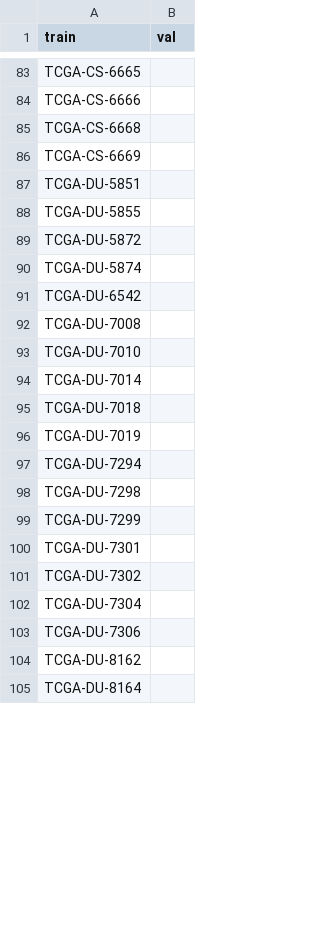
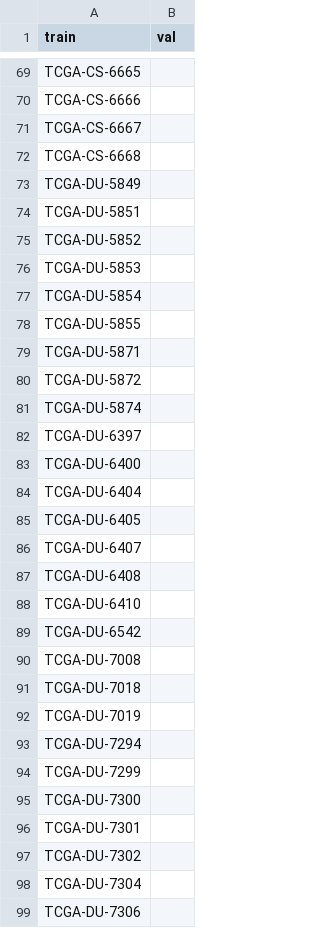
Before and after one commit to allaaamr/MMContraFuse, a CSV file: data/splits/split_1.csv, drawn as a sheet; only a part is shown, gaps mark what is left out; the shorter side is filled out with more unchanged rows; the diff covers the shown part only.

```diff
--- a/data/splits/split_1.csv
+++ b/data/splits/split_1.csv
@@ -84,12 +70,22 @@ TCGA-CS-6665,
 TCGA-CS-6666,
+TCGA-CS-6667,
 TCGA-CS-6668,
-TCGA-CS-6669,
+TCGA-DU-5849,
 TCGA-DU-5851,
+TCGA-DU-5852,
+TCGA-DU-5853,
+TCGA-DU-5854,
 TCGA-DU-5855,
+TCGA-DU-5871,
 TCGA-DU-5872,
 TCGA-DU-5874,
+TCGA-DU-6397,
+TCGA-DU-6400,
+TCGA-DU-6404,
+TCGA-DU-6405,
+TCGA-DU-6407,
+TCGA-DU-6408,
+TCGA-DU-6410,
 TCGA-DU-6542,
 TCGA-DU-7008,
-TCGA-DU-7010,
-TCGA-DU-7014,
 TCGA-DU-7018,
@@ -97,4 +93,4 @@ TCGA-DU-7019,
 TCGA-DU-7294,
-TCGA-DU-7298,
 TCGA-DU-7299,
+TCGA-DU-7300,
 TCGA-DU-7301,
```
Also changed, not shown: 42 added rows, 39 removed rows and 32 edited cells elsewhere in this file, data/splits/split_0.csv, data/splits/split_2.csv, 22 other files.
